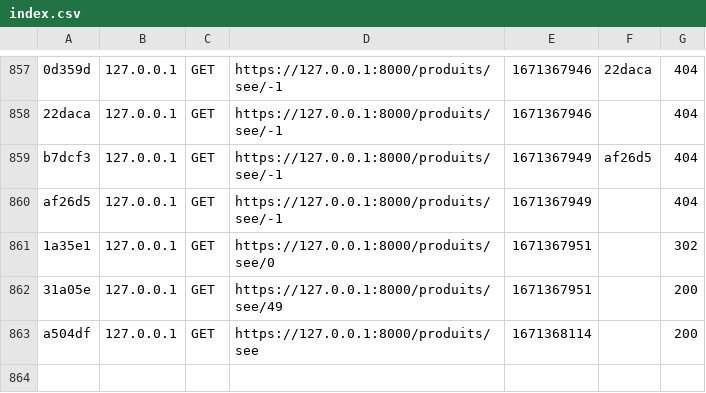
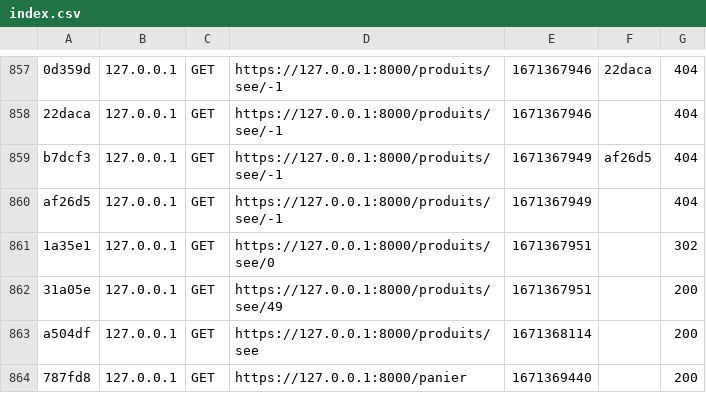
Before and after one commit to RomainMILLAN-IUT-MTPSETE/Spiriit-SymfonyTest, a CSV file: var/cache/dev/profiler/index.csv, drawn as a sheet; only a part is shown, gaps mark what is left out.

```diff
--- a/var/cache/dev/profiler/index.csv
+++ b/var/cache/dev/profiler/index.csv
@@ -863 +863,2 @@ af26d5,127.0.0.1,GET,https://127.0.0.1:8000/produits/see/-1,1671367949,,404
 a504df,127.0.0.1,GET,https://127.0.0.1:8000/produits/see,1671368114,,200
+787fd8,127.0.0.1,GET,https://127.0.0.1:8000/panier,1671369440,,200
```
Also changed, not shown: 4 other files.
